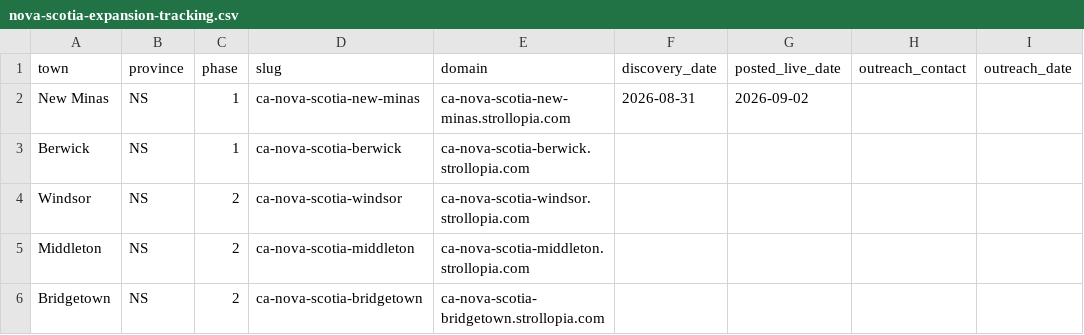
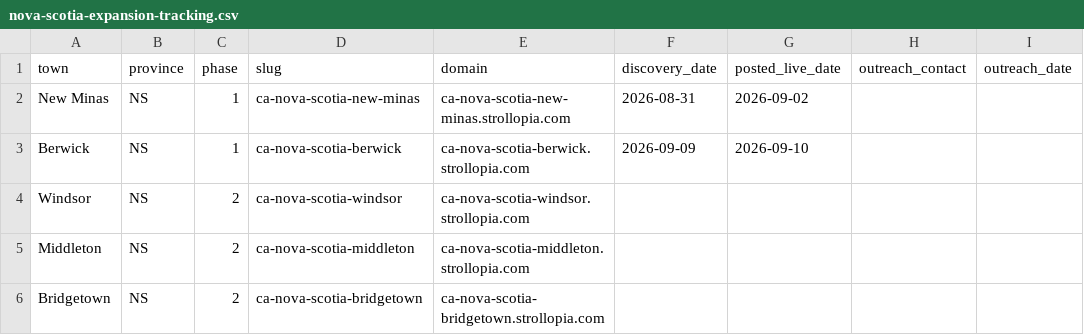
Before and after one commit to John2662/strollopia-org-setup, a CSV file: nova-scotia-expansion-tracking.csv, drawn as a sheet; only a part is shown; the diff names each change by its address in the sheet, - before the commit and + after, or states it on an @@ line.

```diff
--- a/nova-scotia-expansion-tracking.csv
+++ b/nova-scotia-expansion-tracking.csv
-F3 (discovery_date): (empty)
+F3 (discovery_date): 2026-09-09
-G3 (posted_live_date): (empty)
+G3 (posted_live_date): 2026-09-10
```
Also changed, not shown: 5 other files.
